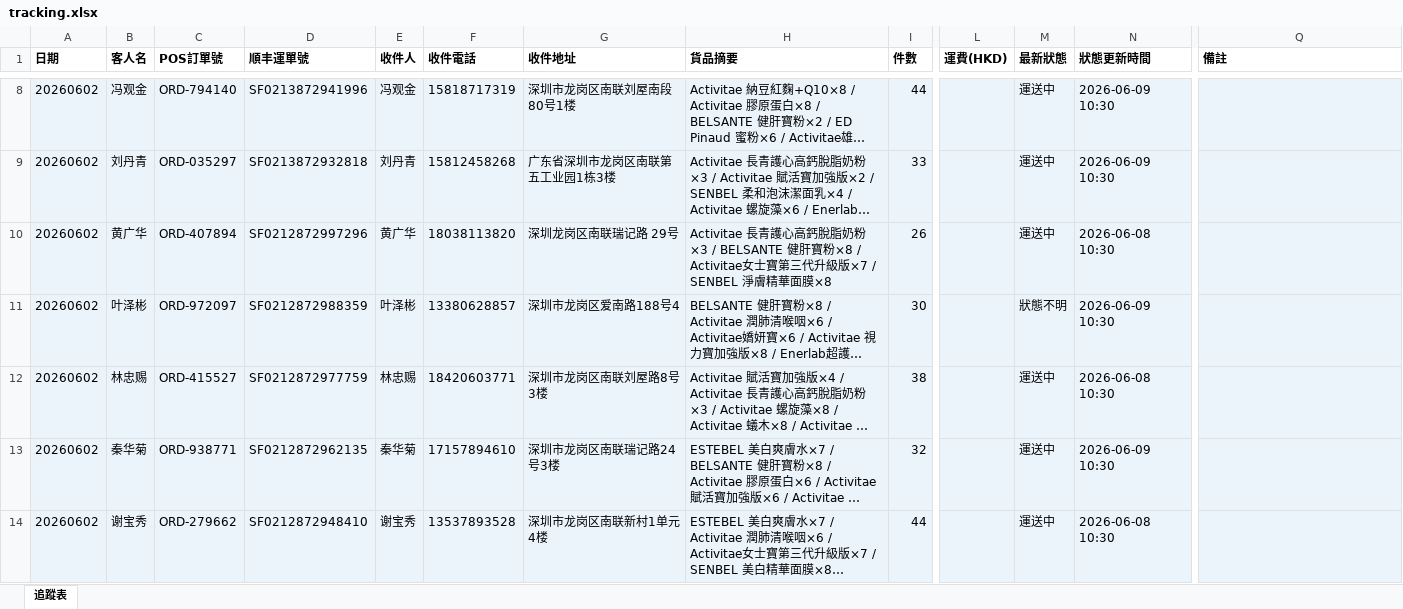
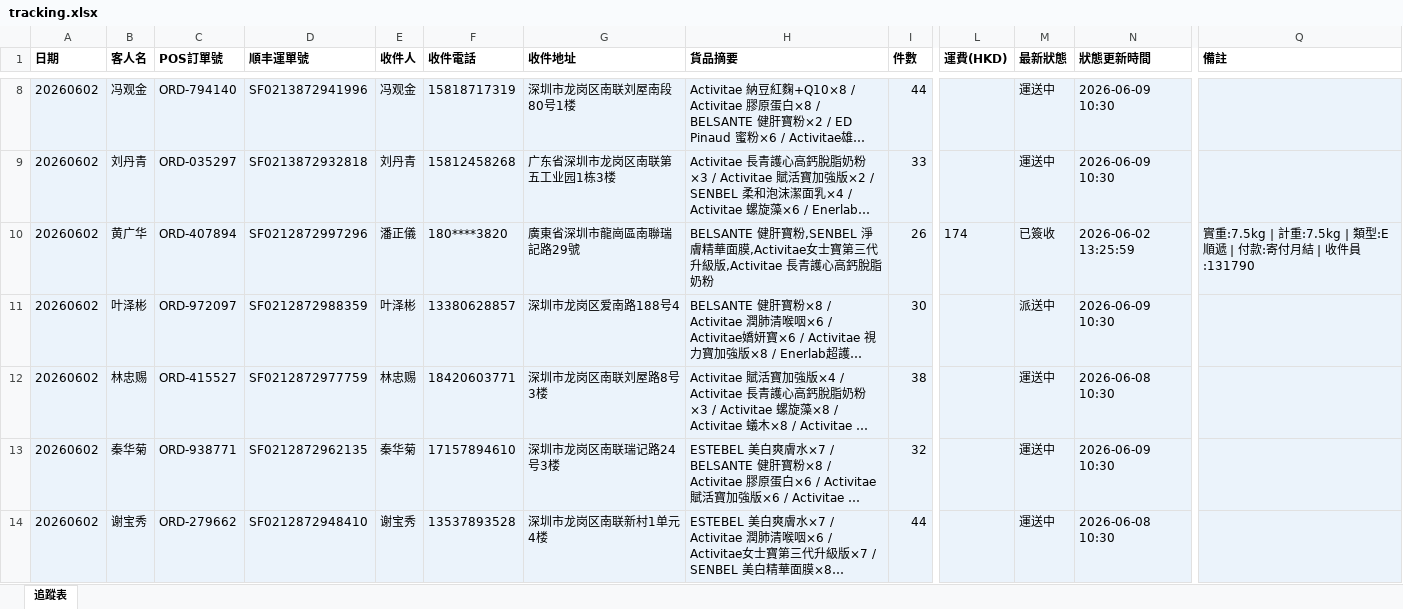
Before and after one commit to elizapoon084/sf-tracking, an Excel workbook: data/tracking.xlsx, sheet 追蹤表, drawn as a sheet; only a part is shown, gaps mark what is left out; long unchanged cells end in …; values as stored, in another font and other column widths than the file's, no borders; the diff covers the shown part only; the diff names each change by its address in the sheet, - before the commit and + after, or states it on an @@ line.

Commit message:
auto: 更新運單狀態 2026-06-05 15:00

```diff
--- a/data/tracking.xlsx (sheet 追蹤表)
+++ b/data/tracking.xlsx (sheet 追蹤表)
-E10 (收件人): 黄广华
+E10 (收件人): 潘正儀
-F10 (收件電話): 18038113820
+F10 (收件電話): 180****3820
-G10 (收件地址): 深圳龙岗区南联瑞记路 29号
+G10 (收件地址): 廣東省深圳市龍崗區南聯瑞記路29號
-H10 (貨品摘要): Activitae 長青護心高鈣脫脂奶粉×3 / BELSANTE 健肝寶粉×8 / Activitae女士寶第三代升級版×7 / SENBEL 淨膚精華面膜×8
+H10 (貨品摘要): BELSANTE 健肝寶粉,SENBEL 淨膚精華面膜,Activitae女士寶第三代升級版,Activitae 長青護心高鈣脫脂奶粉
-L10 (運費(HKD)): (empty)
+L10 (運費(HKD)): 174
-M10 (最新狀態): 運送中
+M10 (最新狀態): 已簽收
-N10 (狀態更新時間): 2026-06-08 10:30
+N10 (狀態更新時間): 2026-06-02 13:25:59
-Q10 (備註): (empty)
+Q10 (備註): 實重:7.5kg | 計重:7.5kg | 類型:E順遞 | 付款:寄付月結 | 收件員:131790
-M11 (最新狀態): 狀態不明
+M11 (最新狀態): 派送中
```
Also changed, not shown: 25 edited cells elsewhere in this sheet.
